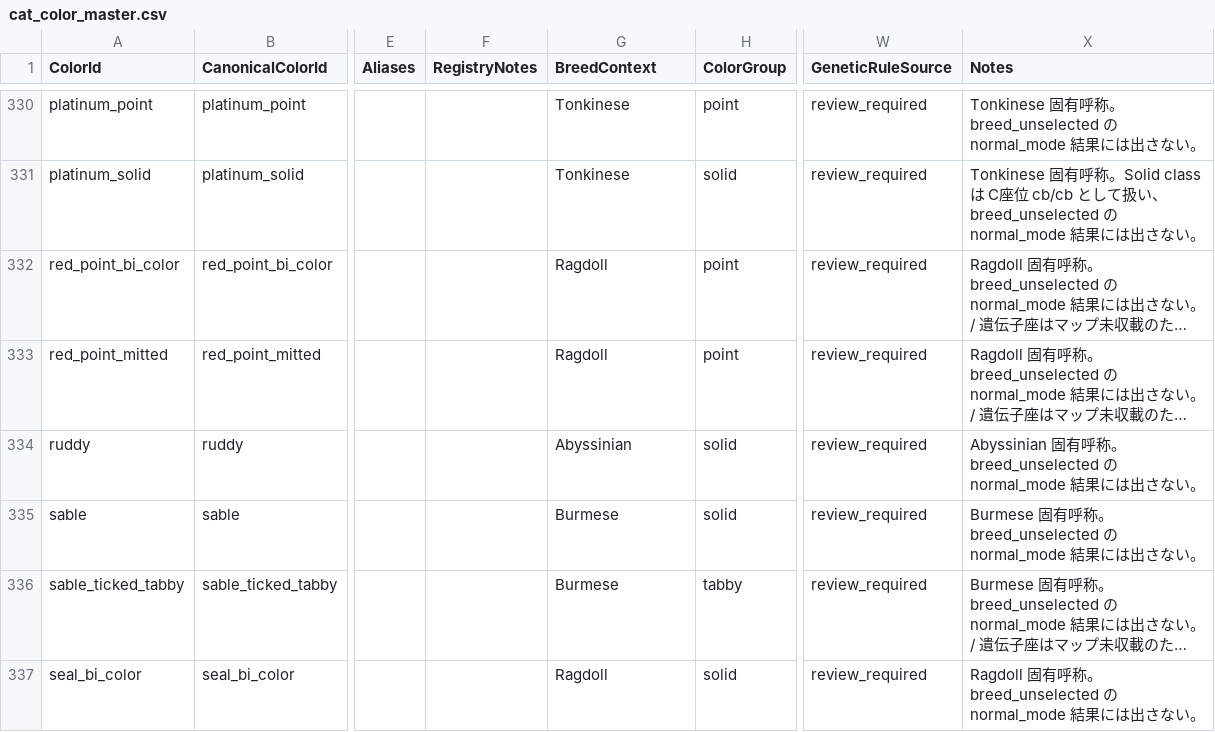
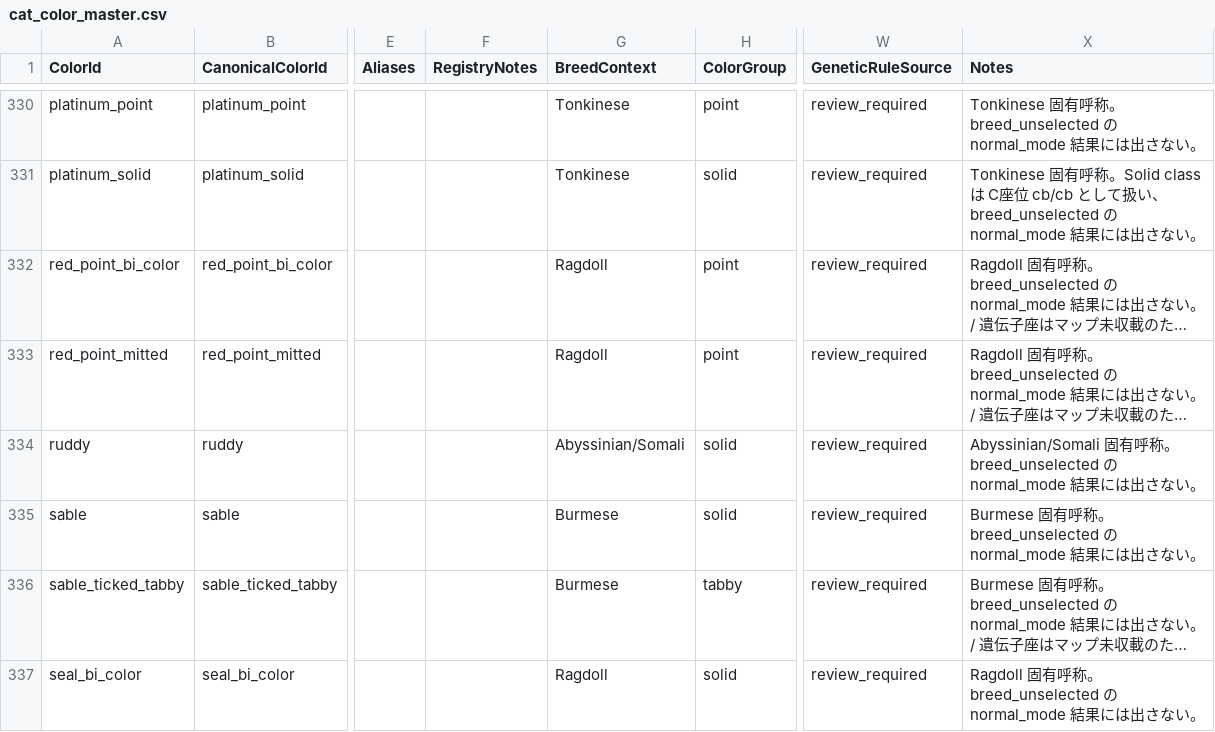
Before and after one commit to NekoyaJolly/cats-breeding-simulator, a CSV file: docs/architecture/cat_color_master.csv, drawn as a sheet; only a part is shown, gaps mark what is left out; long unchanged cells end in …; the diff names each change by its address in the sheet, - before the commit and + after, or states it on an @@ line.

```diff
--- a/docs/architecture/cat_color_master.csv
+++ b/docs/architecture/cat_color_master.csv
-G334 (BreedContext): Abyssinian
+G334 (BreedContext): Abyssinian/Somali
-X334 (Notes): Abyssinian 固有…
+X334 (Notes): Abyssinian/Somali 固有…
```
Also changed, not shown: 11 other files.
